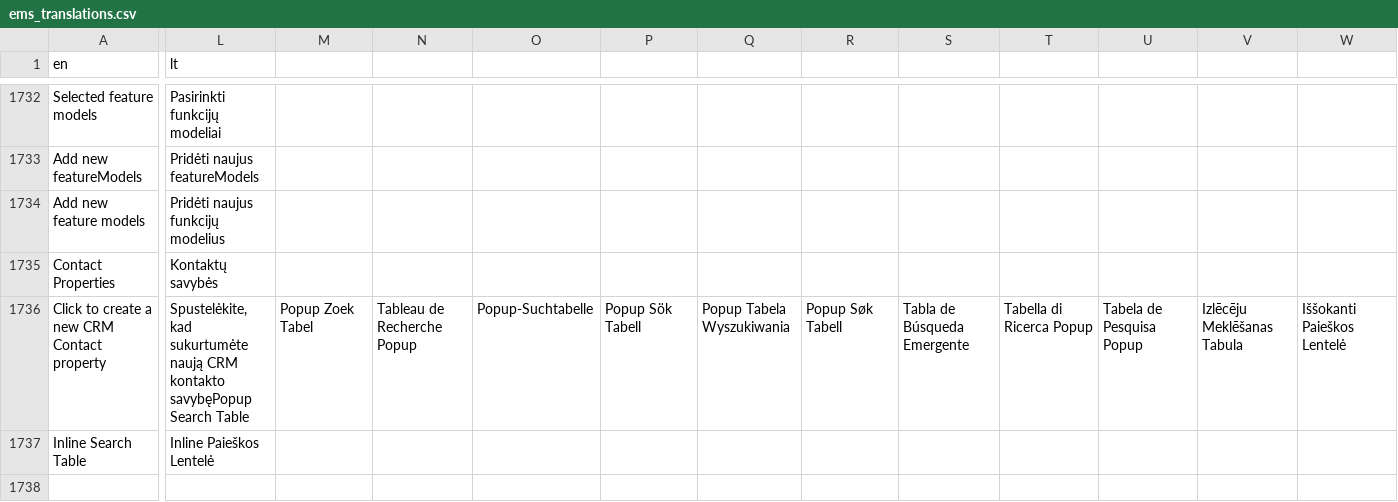
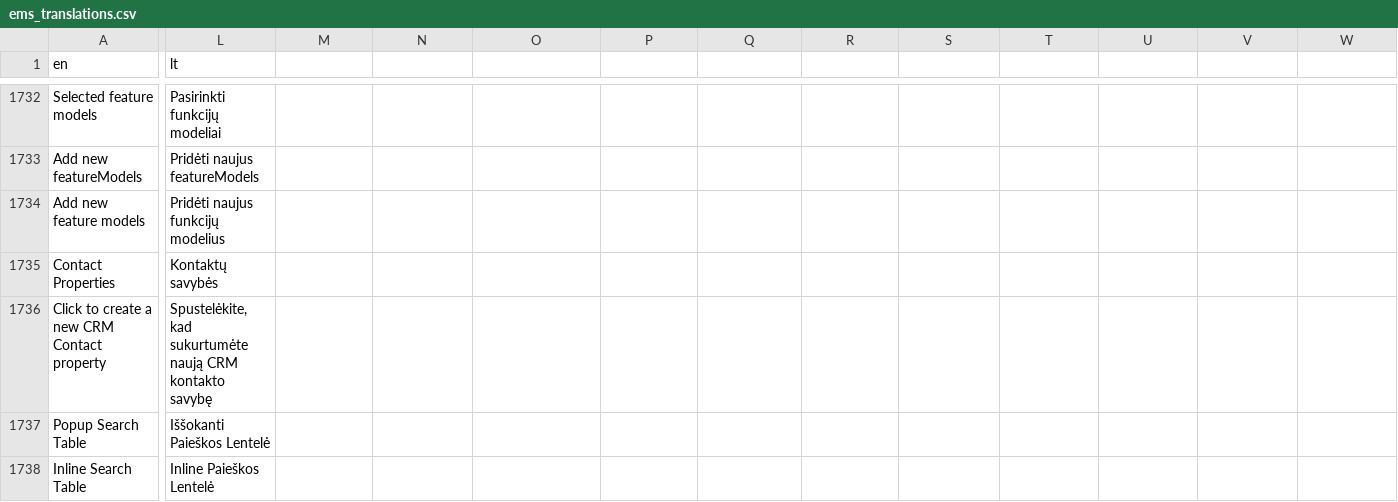
Before and after one commit to Elfsquad/translations, a CSV file: ems_translations.csv, drawn as a sheet; only a part is shown, gaps mark what is left out; rows hold the shown columns only; the diff names each change by its address in the sheet, - before the commit and + after, or states it on an @@ line.

Commit message:
Update ems_translations.csv

```diff
--- a/ems_translations.csv
+++ b/ems_translations.csv
-L1736 (lt): …CRM kontakto savybęPopup Search Table
+L1736 (lt): …CRM kontakto savybę
-M1736: Popup Zoek Tabel
+M1736: (empty)
-N1736: Tableau de Recherche Popup
+N1736: (empty)
-O1736: Popup-Suchtabelle
+O1736: (empty)
-P1736: Popup Sök Tabell
+P1736: (empty)
-Q1736: Popup Tabela Wyszukiwania
+Q1736: (empty)
-R1736: Popup Søk Tabell
+R1736: (empty)
-S1736: Tabla de Búsqueda Emergente
+S1736: (empty)
-T1736: Tabella di Ricerca Popup
+T1736: (empty)
-U1736: Tabela de Pesquisa Popup
+U1736: (empty)
-V1736: Izlēcēju Meklēšanas Tabula
+V1736: (empty)
-W1736: Iššokanti Paieškos Lentelė
+W1736: (empty)
+row 1737: Popup Search Table | Iššokanti Paieškos Lentelė
```
